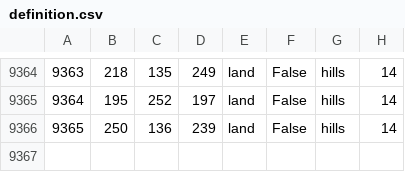
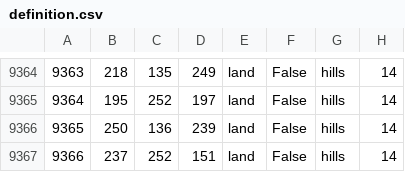
Before and after one commit to HoI4-LOTRMod-Team/HoI4-LotrMod, a CSV file: map/definition.csv, drawn as a sheet; only a part is shown, gaps mark what is left out.

```diff
--- a/map/definition.csv
+++ b/map/definition.csv
@@ -9366 +9366,2 @@
 9365;250;136;239;land;False;hills;14
+9366;237;252;151;land;False;hills;14
```
Also changed, not shown: 7 other files.
